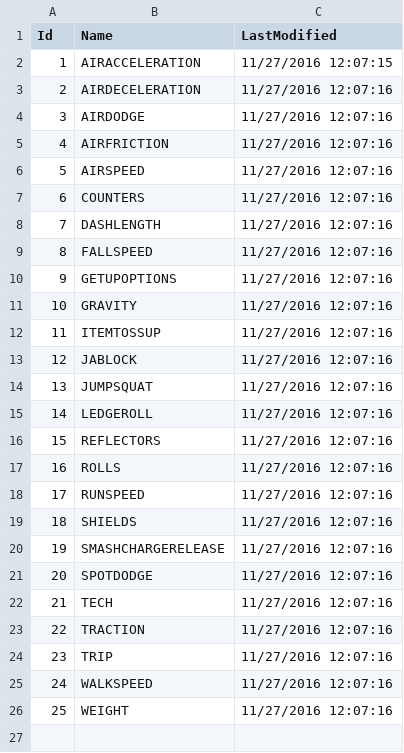
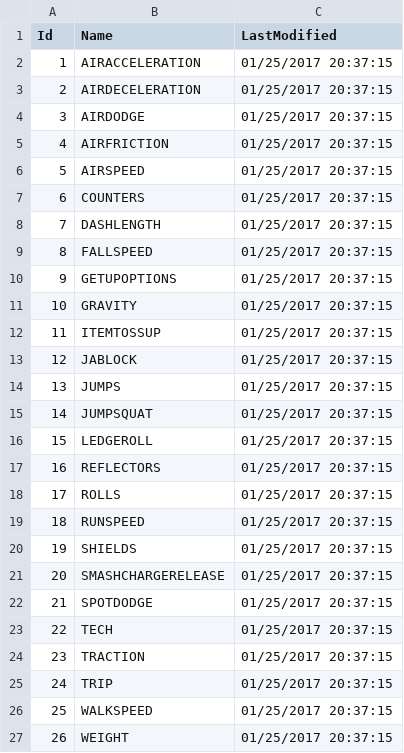
Before and after one commit to Frannsoft/FrannHammer, a CSV file: fakeDb/SmashAttributeTypes.csv, drawn as a sheet; addresses are those after the commit; the diff names each change by its address in the sheet, - before the commit and + after, or states it on an @@ line.

```diff
--- a/fakeDb/SmashAttributeTypes.csv
+++ b/fakeDb/SmashAttributeTypes.csv
-C2 (LastModified): 11/27/2016 12:07:15
+C2 (LastModified): 01/25/2017 20:37:15
-C3:C13 (LastModified): 11/27/2016 12:07:16
+C3:C13 (LastModified): 01/25/2017 20:37:15
+row 14: 13 | JUMPS | 01/25/2017 20:37:15
@@ column A (Id) renumbered from row 15 down @@
-C15:C27 (LastModified): 11/27/2016 12:07:16
+C15:C27 (LastModified): 01/25/2017 20:37:15
```
Also changed, not shown: fakeDb/Angles.csv, fakeDb/AspNetUserRoles.csv, 20 other files.
